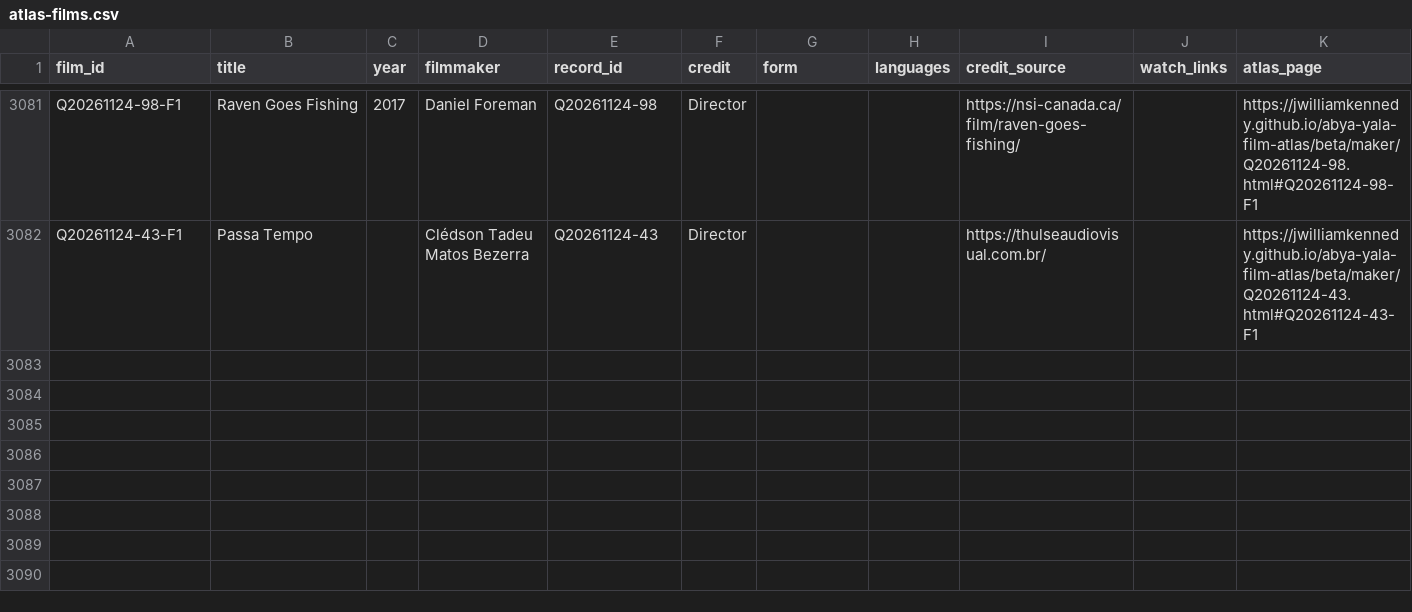
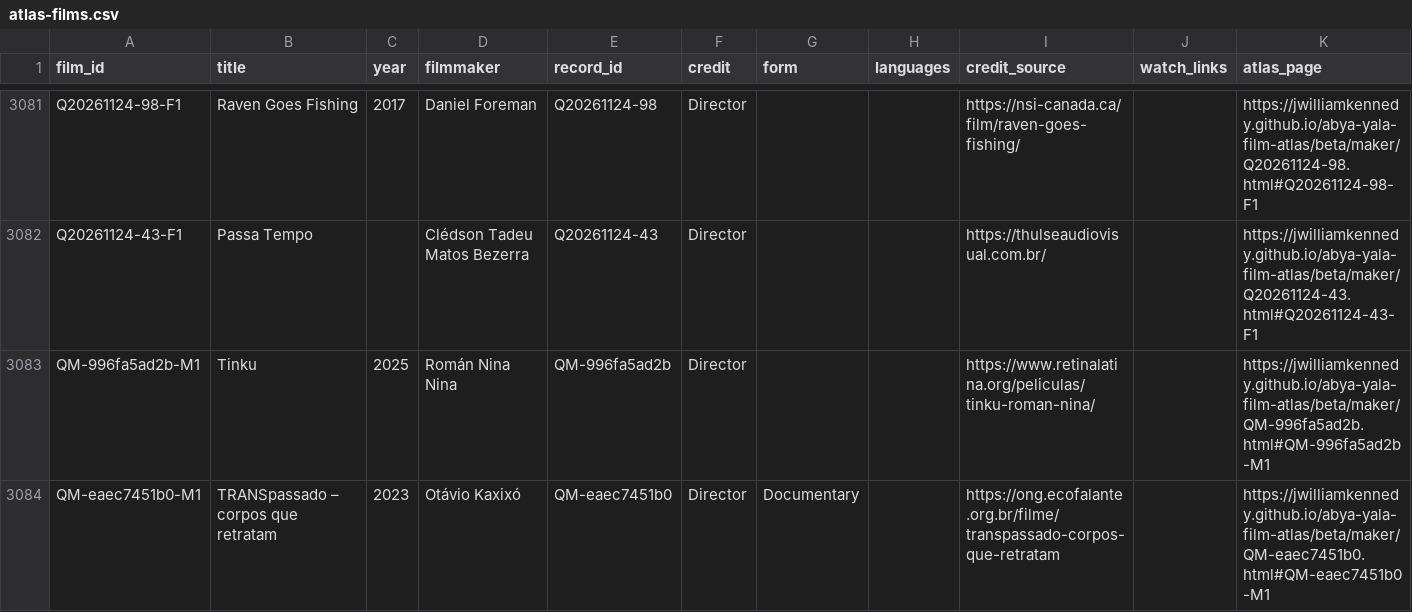
Before and after one commit to jwilliamkennedy/abya-yala-film-atlas, a CSV file: beta/data/atlas-films.csv, drawn as a sheet; only a part is shown, gaps mark what is left out; the diff names each change by its address in the sheet, - before the commit and + after, or states it on an @@ line.

```diff
--- a/beta/data/atlas-films.csv
+++ b/beta/data/atlas-films.csv
+row 3083: QM-996fa5ad2b-M1 | Tinku | 2025 | Román Nina Nina | QM-996fa5ad2b | Director |  |  | https://www.retinalatina.org/peliculas/tinku-roman-nina/ |  | https://jwilliamkennedy.github.io/abya-yala-film-atlas/beta/maker/QM-996fa5ad2b.html#QM-996fa5ad2b-M1
+row 3084: QM-eaec7451b0-M1 | TRANSpassado – corpos que retratam | 2023 | Otávio Kaxixó | QM-eaec7451b0 | Director | Documentary |  | https://ong.ecofalante.org.br/filme/transpassado-corpos-que-retratam |  | https://jwilliamkennedy.github.io/abya-yala-film-atlas/beta/maker/QM-eaec7451b0.html#QM-eaec7451b0-M1
```
Also changed, not shown: beta/data/atlas-filmmakers.csv, beta/data/atlas-names.csv, 15 other files.
